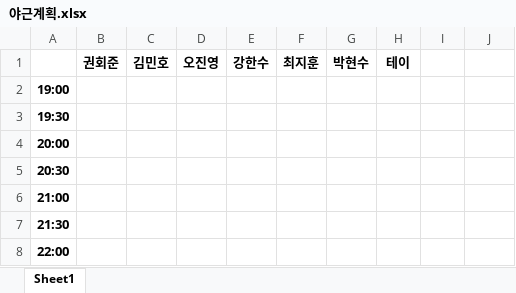
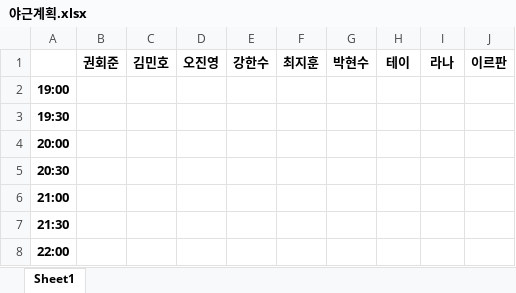
Before and after one commit to pumpjun/night-overtime, an Excel workbook: 야근계획.xlsx, sheet Sheet1, drawn as a sheet; values as stored, in another font and other column widths than the file's, no borders; the diff names each change by its address in the sheet, - before the commit and + after, or states it on an @@ line.

```diff
--- a/야근계획.xlsx (sheet Sheet1)
+++ b/야근계획.xlsx (sheet Sheet1)
-I1: (empty)
+I1: 라나
-J1: (empty)
+J1: 이르판
```
Also changed, not shown: 1 other file.
